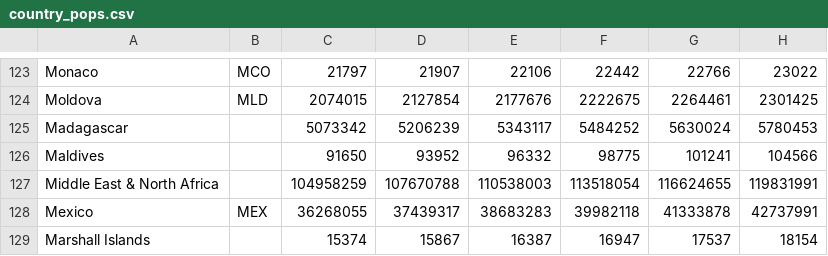
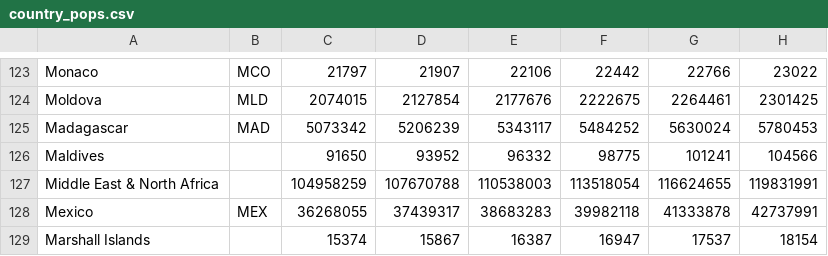
Before and after one commit to TheGamerCant/Modern-Day-Sandbox, a CSV file: __code__/vp_and_state_names/country_pops.csv, drawn as a sheet; only a part is shown, gaps mark what is left out; the diff names each change by its address in the sheet, - before the commit and + after, or states it on an @@ line.

```diff
--- a/__code__/vp_and_state_names/country_pops.csv
+++ b/__code__/vp_and_state_names/country_pops.csv
-B125: (empty)
+B125: MAD
```
Also changed, not shown: map/definition.csv, 25 other files.
